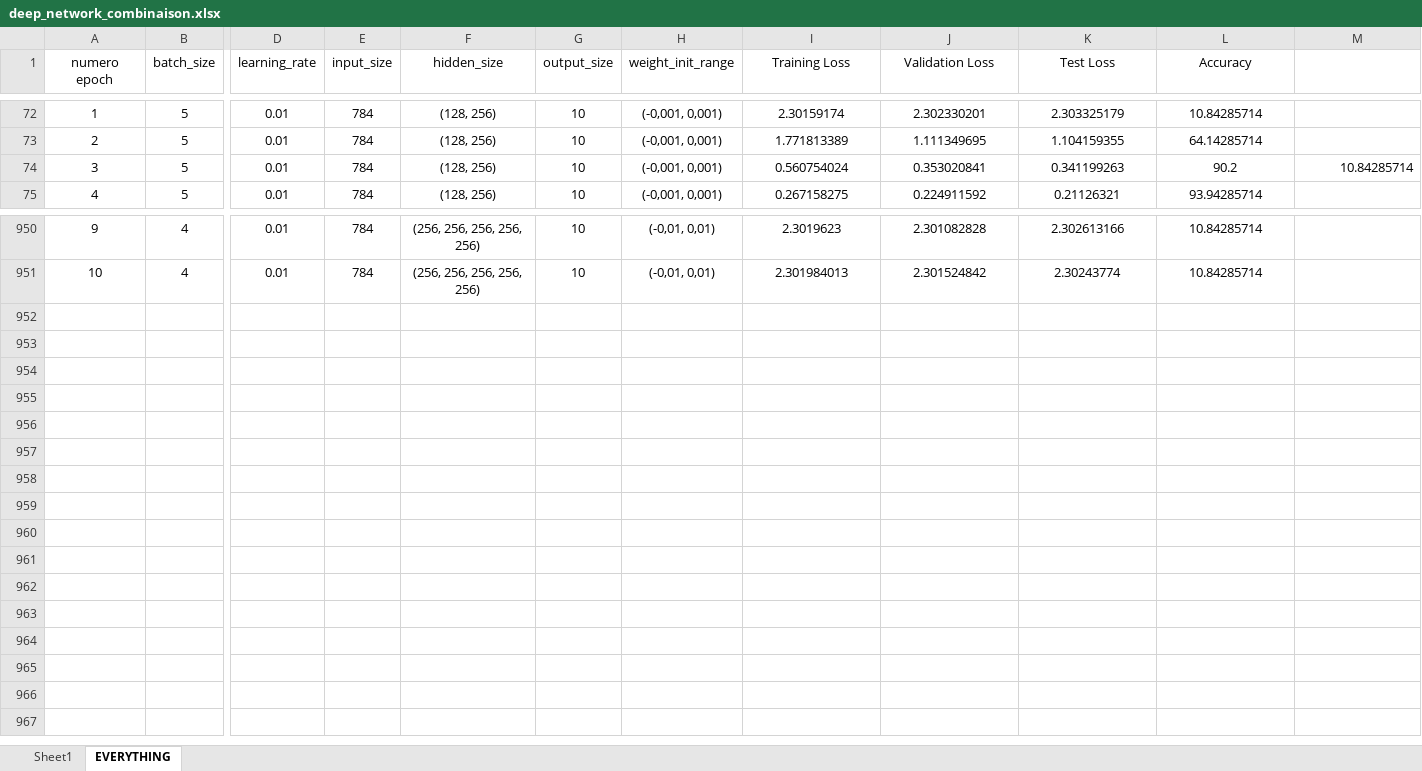
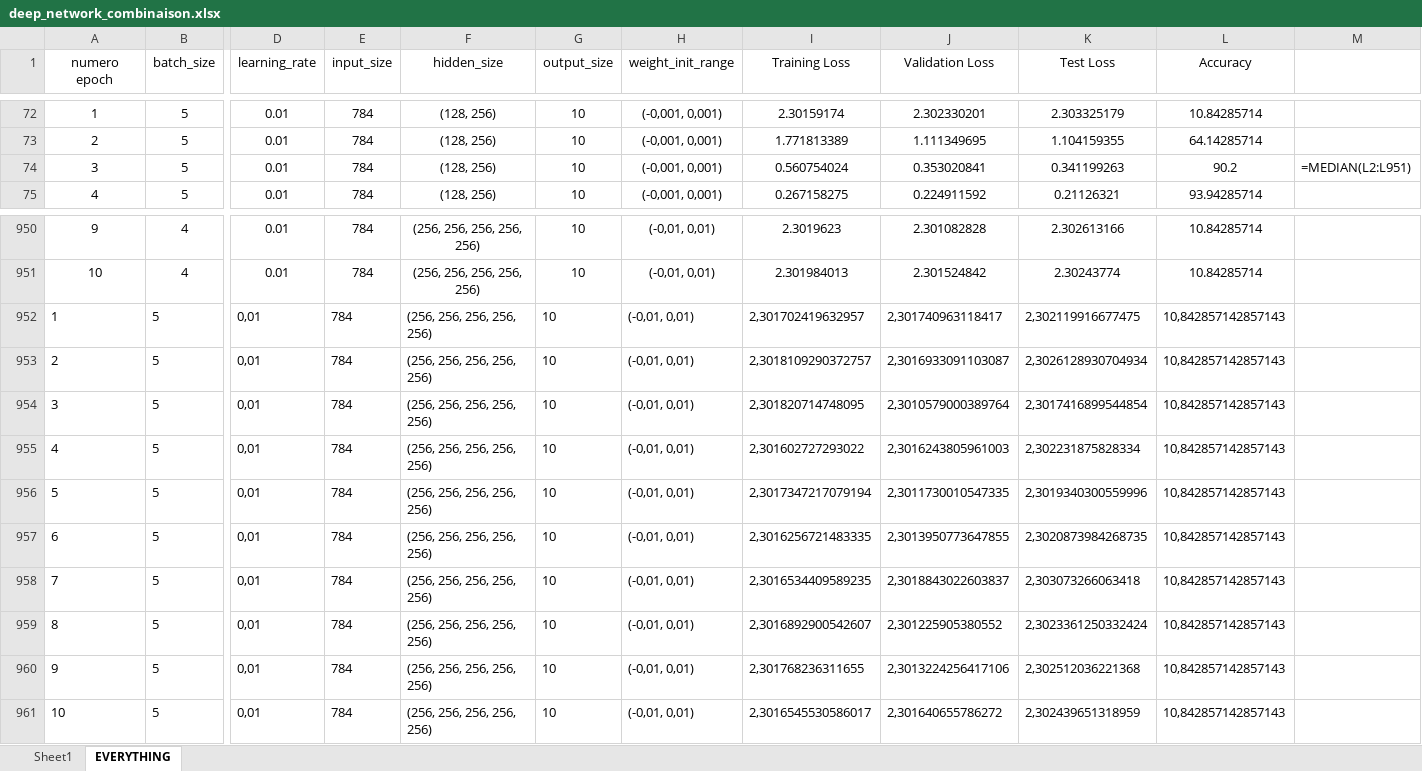
Before and after one commit to Hassen-GHAZEL/deep_learning_lefort, an Excel workbook: excel/deep_network_combinaison.xlsx, sheet EVERYTHING, drawn as a sheet; only a part is shown, gaps mark what is left out; values as stored, in another font and other column widths than the file's, no borders; formulas without a stored value are shown as written; rows hold the shown columns only; the diff names each change by its address in the sheet, - before the commit and + after, or states it on an @@ line.

Commit message:
Toutes les combinaisons d'hyperparamètres ont été testées pour deep_network!

```diff
--- a/excel/deep_network_combinaison.xlsx (sheet EVERYTHING)
+++ b/excel/deep_network_combinaison.xlsx (sheet EVERYTHING)
-M74: 10.84285714
+M74: =MEDIAN(L2:L951)
+row 952: 1 | 5 | 0,01 | 784 | (256, 256, 256, 256, 256) | 10 | (-0,01, 0,01) | 2,301702419632957 | 2,301740963118417 | 2,302119916677475 | 10,842857142857143
+row 953: 2 | 5 | 0,01 | 784 | (256, 256, 256, 256, 256) | 10 | (-0,01, 0,01) | 2,3018109290372757 | 2,3016933091103087 | 2,3026128930704934 | 10,842857142857143
+row 954: 3 | 5 | 0,01 | 784 | (256, 256, 256, 256, 256) | 10 | (-0,01, 0,01) | 2,301820714748095 | 2,3010579000389764 | 2,3017416899544854 | 10,842857142857143
+row 955: 4 | 5 | 0,01 | 784 | (256, 256, 256, 256, 256) | 10 | (-0,01, 0,01) | 2,301602727293022 | 2,3016243805961003 | 2,302231875828334 | 10,842857142857143
+row 956: 5 | 5 | 0,01 | 784 | (256, 256, 256, 256, 256) | 10 | (-0,01, 0,01) | 2,3017347217079194 | 2,3011730010547335 | 2,3019340300559996 | 10,842857142857143
+row 957: 6 | 5 | 0,01 | 784 | (256, 256, 256, 256, 256) | 10 | (-0,01, 0,01) | 2,3016256721483335 | 2,3013950773647855 | 2,3020873984268735 | 10,842857142857143
+row 958: 7 | 5 | 0,01 | 784 | (256, 256, 256, 256, 256) | 10 | (-0,01, 0,01) | 2,3016534409589235 | 2,3018843022603837 | 2,303073266063418 | 10,842857142857143
+row 959: 8 | 5 | 0,01 | 784 | (256, 256, 256, 256, 256) | 10 | (-0,01, 0,01) | 2,3016892900542607 | 2,301225905380552 | 2,3023361250332424 | 10,842857142857143
+row 960: 9 | 5 | 0,01 | 784 | (256, 256, 256, 256, 256) | 10 | (-0,01, 0,01) | 2,301768236311655 | 2,3013224256417106 | 2,302512036221368 | 10,842857142857143
+row 961: 10 | 5 | 0,01 | 784 | (256, 256, 256, 256, 256) | 10 | (-0,01, 0,01) | 2,3016545530586017 | 2,301640655786272 | 2,302439651318959 | 10,842857142857143
```
Also changed, not shown: 2 other files.
